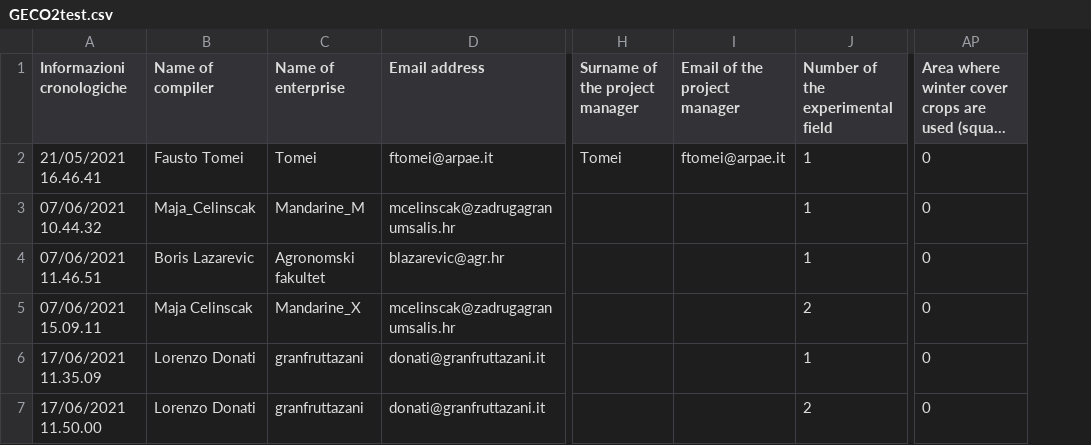
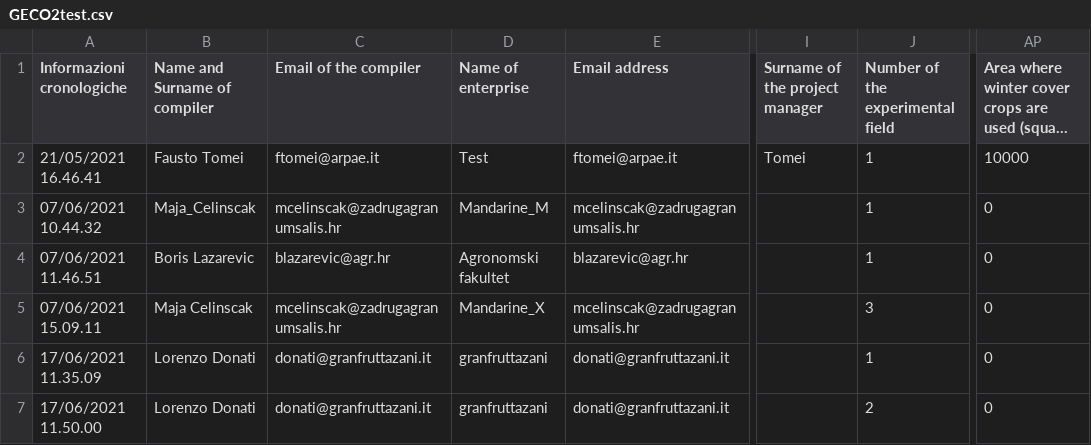
Before and after one commit to ARPA-SIMC/carbonCalculator, a CSV file: DATA/GECO2test.csv, drawn as a sheet; only a part is shown, gaps mark what is left out; long unchanged cells end in …; removed rows and columns are numbered as before the commit, all else as after; the diff names each change by its address in the sheet, - before the commit and + after, or states it on an @@ line.

Commit message:
cambio email address

```diff
--- a/DATA/GECO2test.csv
+++ b/DATA/GECO2test.csv
+column C (Email of the compiler), rows 2-7: ftomei@arpae.it | mcelinscak@zadrugagranumsalis.hr | blazarevic@agr.hr | mcelinscak@zadrugagranumsalis.hr | donati@granfruttazani.it | donati@granfruttazani.it
-column I (Email of the project manager), row 2: ftomei@arpae.it
-B1: Name of compiler
+B1: Name and Surname of compiler
-D2 (Name of enterprise): Tomei
+D2 (Name of enterprise): Test
-AP2: 0
+AP2: 10000
-J5 (Number of the experimental field): 2
+J5 (Number of the experimental field): 3
```
Also changed, not shown: 6 other files.
